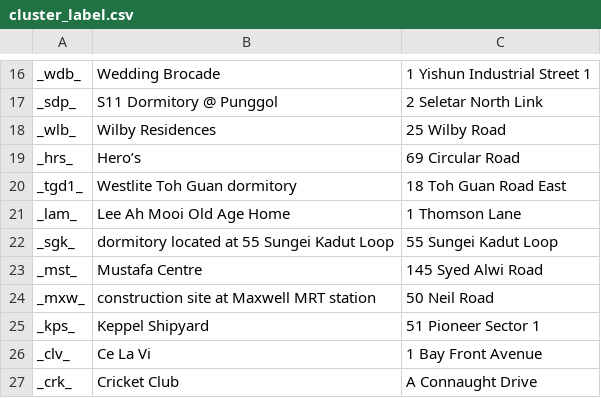
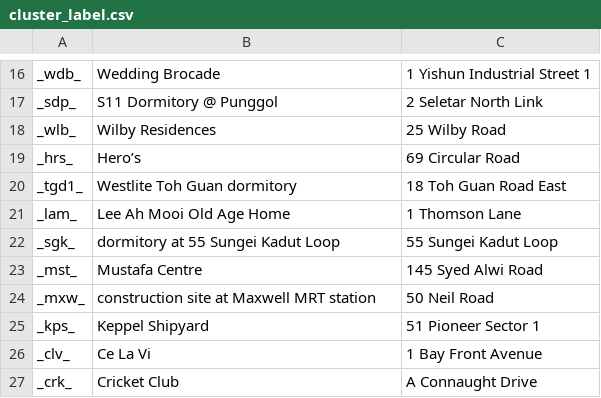
Before and after one commit to lushl9301/Statistics-of-Singapore-COVID-19-Cases, a CSV file: data/cluster_label.csv, drawn as a sheet; only a part is shown, gaps mark what is left out.

Commit message:
<fix> the name of sgk is different from different news. remove "located" to match news..

```diff
--- a/data/cluster_label.csv
+++ b/data/cluster_label.csv
@@ -21,3 +21,3 @@ _tgd1_,Westlite Toh Guan dormitory,18 Toh Guan Road East
 _lam_,Lee Ah Mooi Old Age Home,1 Thomson Lane
-_sgk_,dormitory located at 55 Sungei Kadut Loop,55 Sungei Kadut Loop
+_sgk_,dormitory at 55 Sungei Kadut Loop,55 Sungei Kadut Loop
 _mst_,Mustafa Centre,145 Syed Alwi Road
```
